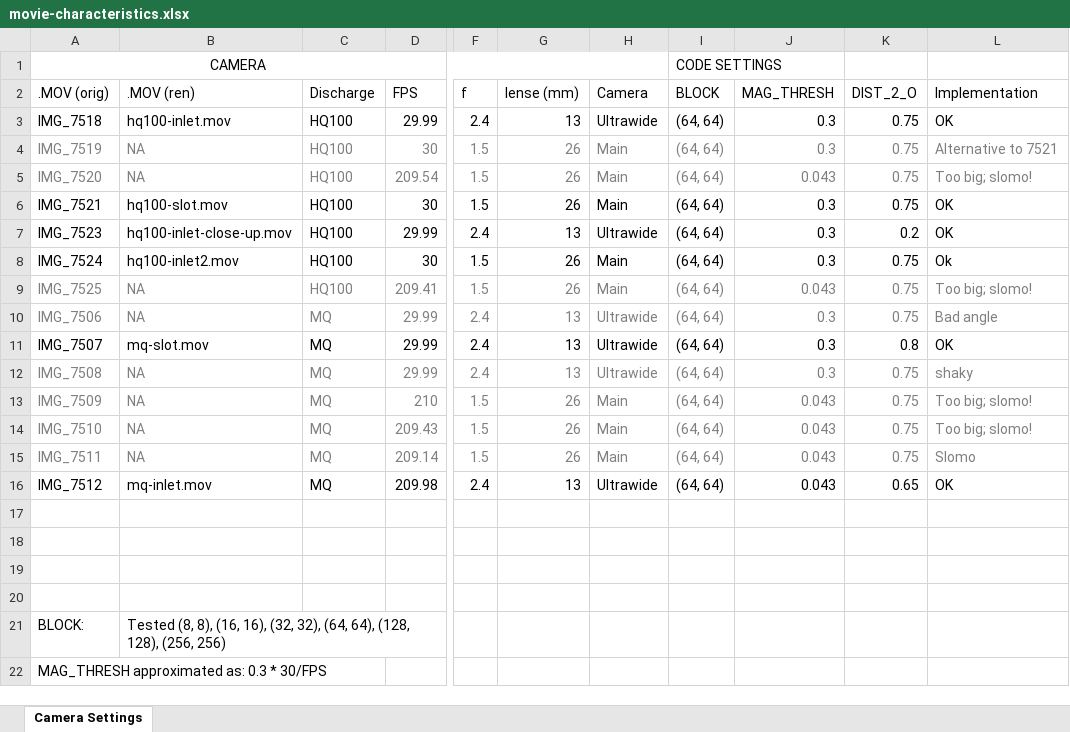
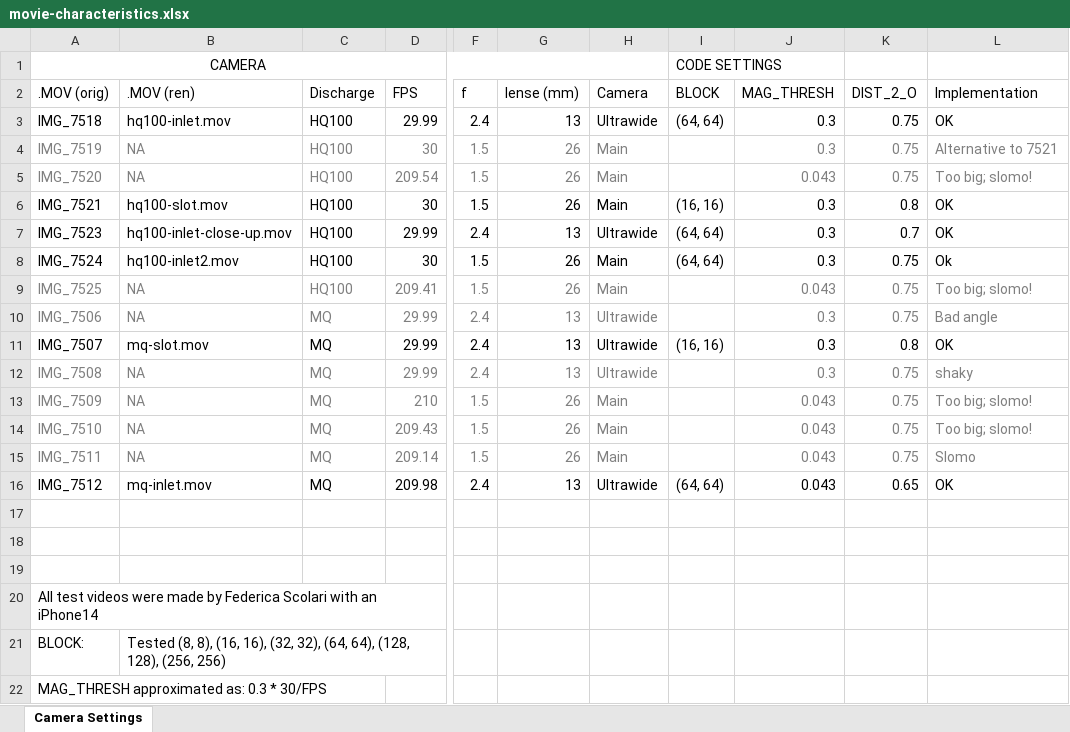
Before and after one commit to sschwindt/streamplot-flow-velocity, an Excel workbook: test-videos/movie-characteristics.xlsx, sheet Camera Settings, drawn as a sheet; only a part is shown, gaps mark what is left out; values as stored, in another font and other column widths than the file's, no borders; table styles not drawn; the diff names each change by its address in the sheet, - before the commit and + after, or states it on an @@ line.

Commit message:
ran test cases

```diff
--- a/test-videos/movie-characteristics.xlsx (sheet Camera Settings)
+++ b/test-videos/movie-characteristics.xlsx (sheet Camera Settings)
-I4:I5 (BLOCK): (64, 64)
+I4:I5 (BLOCK): (empty)
-I6 (BLOCK): (64, 64)
+I6 (BLOCK): (16, 16)
-K6 (DIST_2_O): 0.75
+K6 (DIST_2_O): 0.8
-K7 (DIST_2_O): 0.2
+K7 (DIST_2_O): 0.7
-I9:I10 (BLOCK): (64, 64)
+I9:I10 (BLOCK): (empty)
-I11 (BLOCK): (64, 64)
+I11 (BLOCK): (16, 16)
-I12:I15 (BLOCK): (64, 64)
+I12:I15 (BLOCK): (empty)
-A20 (.MOV (orig)): (empty)
+A20 (.MOV (orig)): All test videos were made by Federica Scolari with an iPhone14
```
Also changed, not shown: 17 other files.
